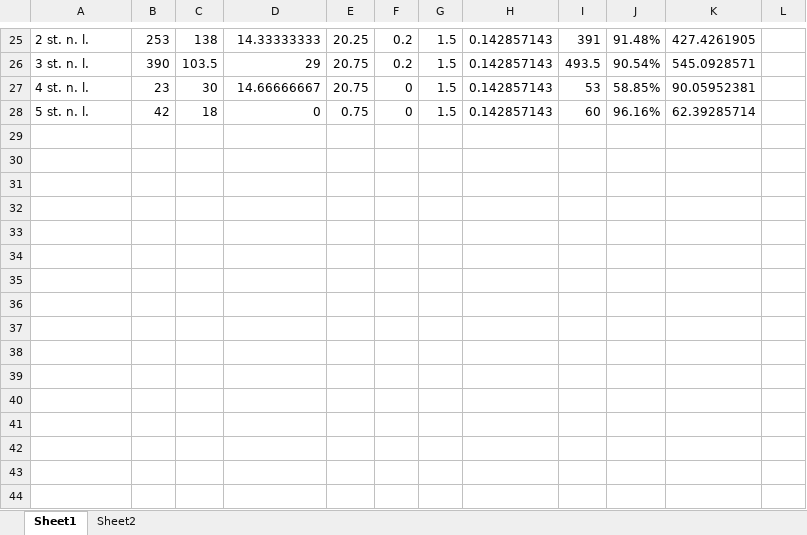
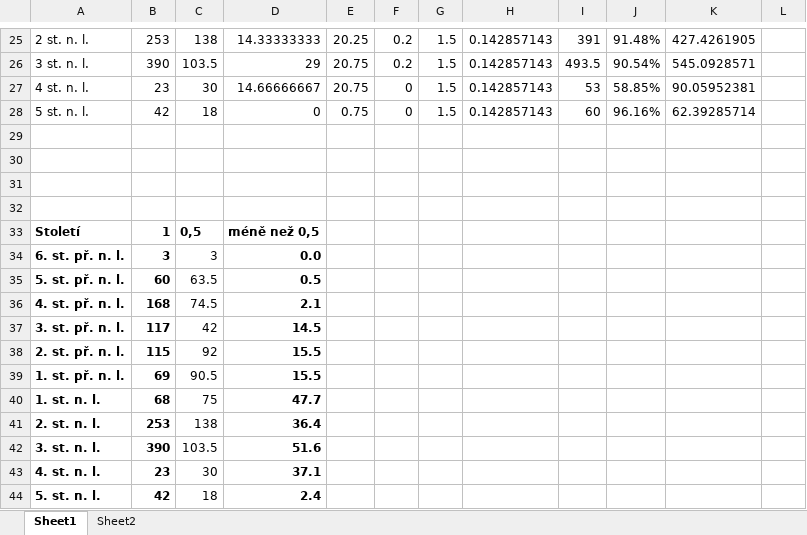
Before and after one commit to petrifiedvoices/hat_project, an Excel workbook: R/Dated_inscriptions_coefficient.xlsx, sheet Sheet1, drawn as a sheet; only a part is shown, gaps mark what is left out; values as stored, in another font and other column widths than the file's, no borders; charts and pictures not drawn; the diff names each change by its address in the sheet, - before the commit and + after, or states it on an @@ line.

```diff
--- a/R/Dated_inscriptions_coefficient.xlsx (sheet Sheet1)
+++ b/R/Dated_inscriptions_coefficient.xlsx (sheet Sheet1)
+row 29: (empty)
+row 30: (empty)
+row 31: (empty)
+row 32: (empty)
+row 33: Století | 1 | 0,5 | méně než 0,5
+row 34: 6. st. př. n. l. | 3 | 3 | 0.0
+row 35: 5. st. př. n. l. | 60 | 63.5 | 0.5
+row 36: 4. st. př. n. l. | 168 | 74.5 | 2.1
+row 37: 3. st. př. n. l. | 117 | 42 | 14.5
+row 38: 2. st. př. n. l. | 115 | 92 | 15.5
+row 39: 1. st. př. n. l. | 69 | 90.5 | 15.5
+row 40: 1. st. n. l. | 68 | 75 | 47.7
+row 41: 2. st. n. l. | 253 | 138 | 36.4
+row 42: 3. st. n. l. | 390 | 103.5 | 51.6
+row 43: 4. st. n. l. | 23 | 30 | 37.1
+row 44: 5. st. n. l. | 42 | 18 | 2.4
```
Also changed, not shown: charts or pictures, 3 other files.
